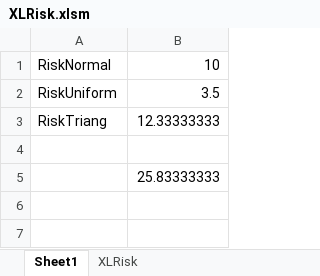
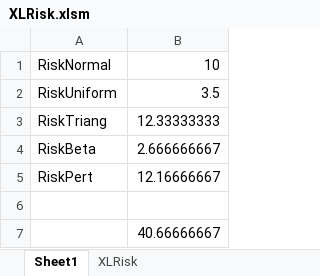
Before and after one commit to pyscripter/XLRisk, an Excel workbook: XLRisk.xlsm, sheet Sheet1, drawn as a sheet; values as stored, in another font and other column widths than the file's, no borders; addresses are those after the commit; the diff names each change by its address in the sheet, - before the commit and + after, or states it on an @@ line.

Commit message:
Bug fix in histogram generation. RiskBeta and RiskPert distributions added

```diff
--- a/XLRisk.xlsm (sheet Sheet1)
+++ b/XLRisk.xlsm (sheet Sheet1)
+row 4: RiskBeta | 2.666666667
+row 5: RiskPert | 12.16666667
-B7: 25.83333333
+B7: 40.66666667
```
Also changed, not shown: sheet XLRisk, 3 other files.
